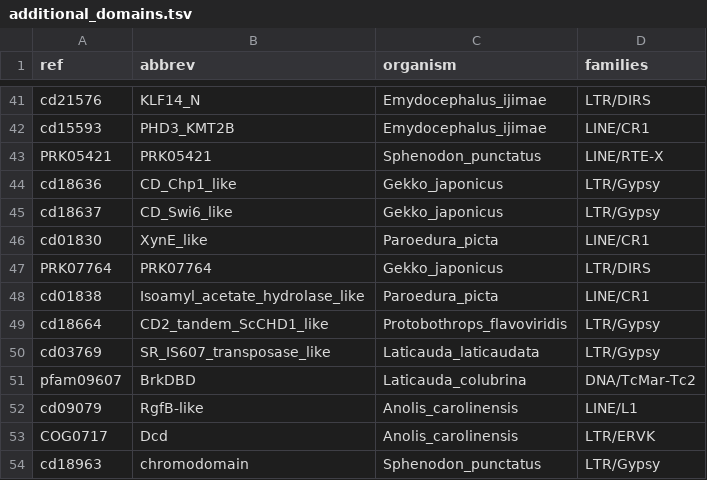
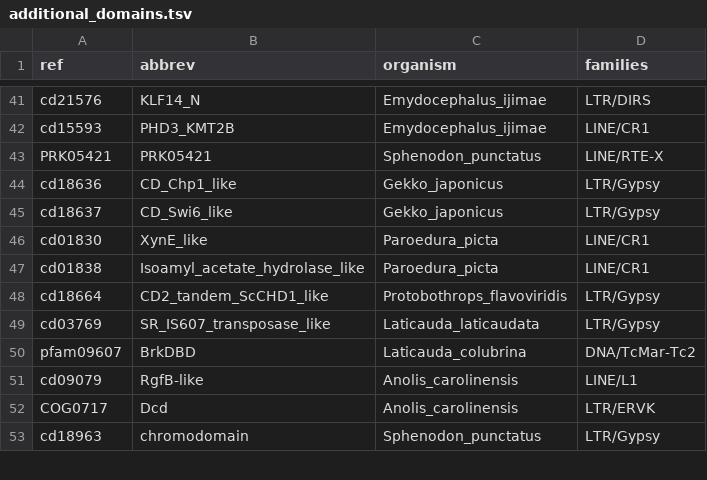
Before and after one commit to jamesdgalbraith/TEstrainer, a TSV file: data/additional_domains.tsv, drawn as a sheet; only a part is shown, gaps mark what is left out.

```diff
--- a/data/additional_domains.tsv
+++ b/data/additional_domains.tsv
@@ -46,3 +46,2 @@ cd18637	CD_Swi6_like	Gekko_japonicus	LTR/Gypsy
 cd01830	XynE_like	Paroedura_picta	LINE/CR1
-PRK07764	PRK07764	Gekko_japonicus	LTR/DIRS
 cd01838	Isoamyl_acetate_hydrolase_like	Paroedura_picta	LINE/CR1
```
Also changed, not shown: 6 other files.
